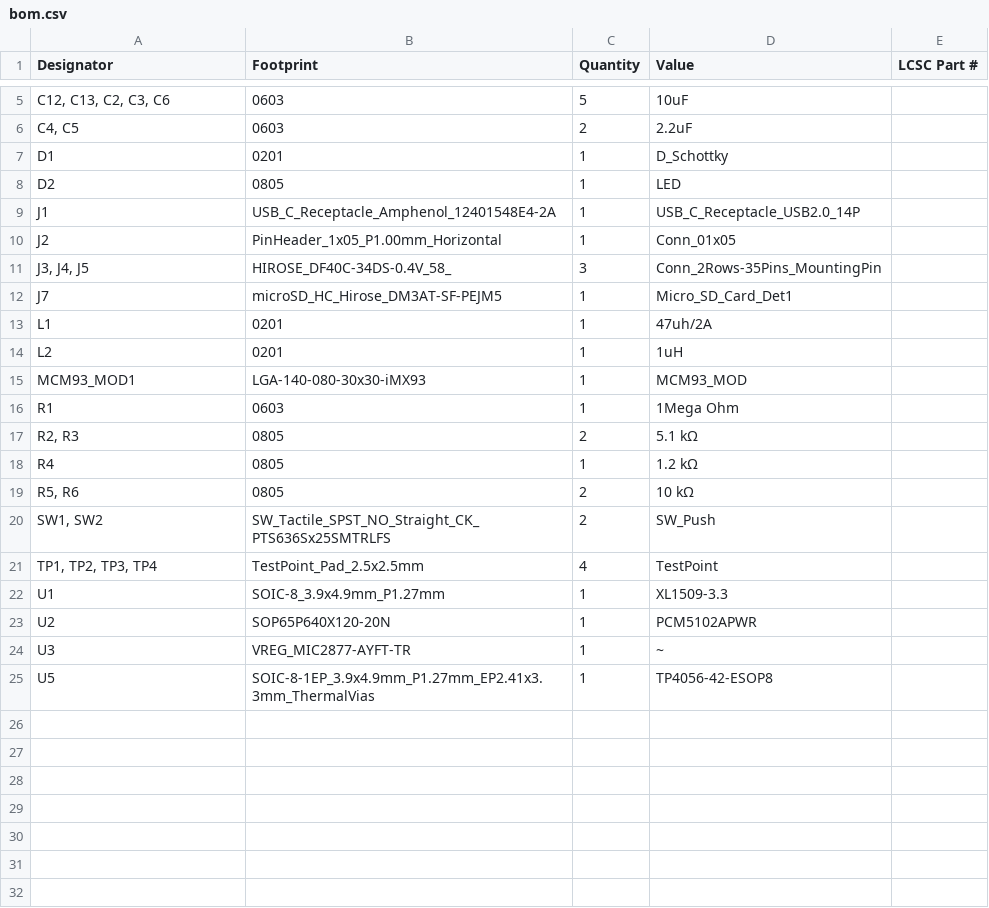
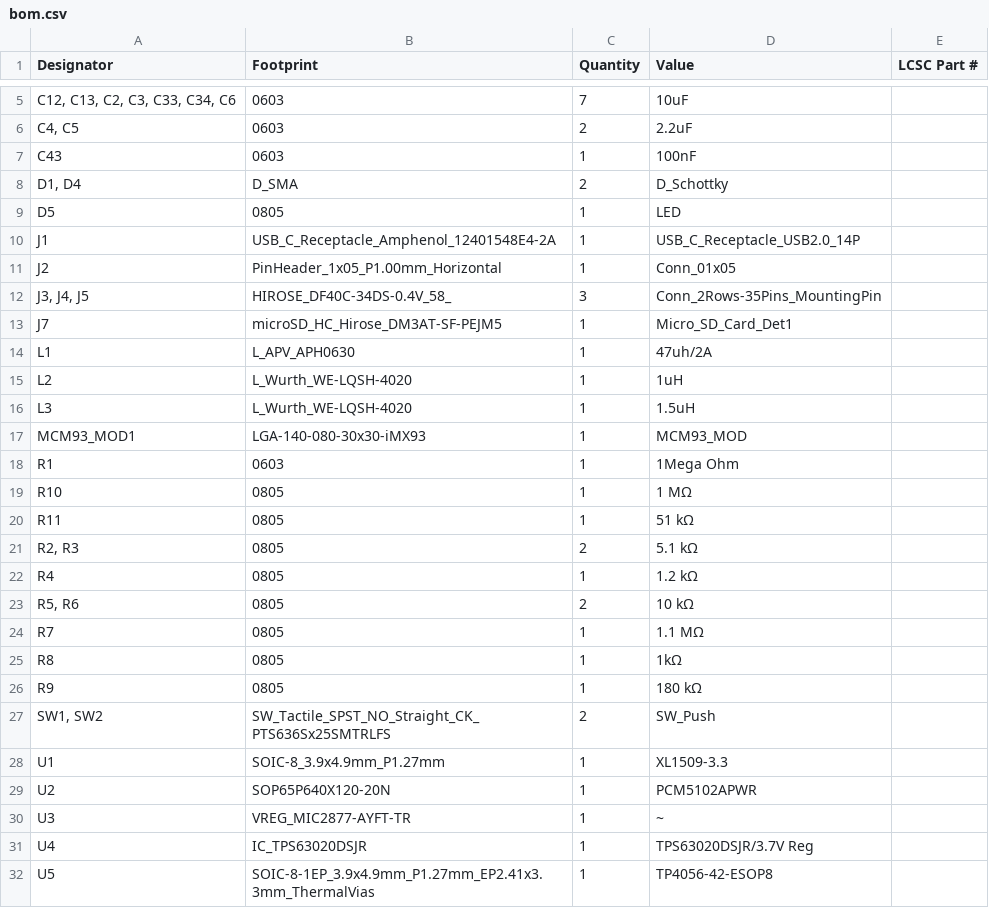
Before and after one commit to pulseopen/PulsePhone, a CSV file: main_board/production/bom.csv, drawn as a sheet; only a part is shown, gaps mark what is left out; removed rows and columns are numbered as before the commit, all else as after; the diff covers the shown part only; the diff names each change by its address in the sheet, - before the commit and + after, or states it on an @@ line.

```diff
--- a/main_board/production/bom.csv
+++ b/main_board/production/bom.csv
-A5 (Designator): C12, C13, C2, C3, C6
+A5 (Designator): C12, C13, C2, C3, C33, C34, C6
-C5 (Quantity): 5
+C5 (Quantity): 7
-row 7: D1 | 0201 | 1 | D_Schottky
+row 7: C43 | 0603 | 1 | 100nF
+row 8: D1, D4 | D_SMA | 2 | D_Schottky
-A9 (Designator): D2
+A9 (Designator): D5
-B14 (Footprint): 0201
+B14 (Footprint): L_APV_APH0630
-B15 (Footprint): 0201
+B15 (Footprint): L_Wurth_WE-LQSH-4020
+row 16: L3 | L_Wurth_WE-LQSH-4020 | 1 | 1.5uH
+row 19: R10 | 0805 | 1 | 1 MΩ
+row 20: R11 | 0805 | 1 | 51 kΩ
+row 24: R7 | 0805 | 1 | 1.1 MΩ
+row 25: R8 | 0805 | 1 | 1kΩ
+row 26: R9 | 0805 | 1 | 180 kΩ
-row 21: TP1, TP2, TP3, TP4 | TestPoint_Pad_2.5x2.5mm | 4 | TestPoint
+row 31: U4 | IC_TPS63020DSJR | 1 | TPS63020DSJR/3.7V Reg
```
Also changed, not shown: 1 added row, 1 removed row and 2 edited cells elsewhere in this file, main_board/production/designators.csv, main_board/production/positions.csv, 26 other files.
